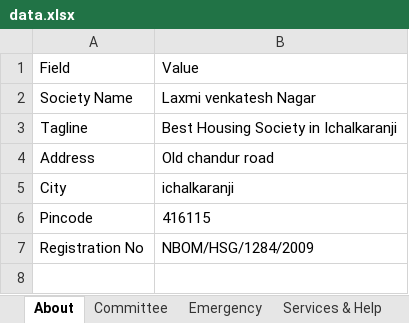
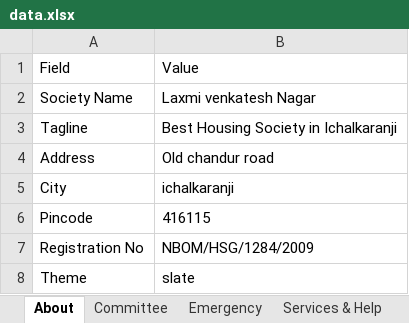
Before and after one commit to hedaprateek/People-Information, an Excel workbook: data.xlsx, sheet About, drawn as a sheet; values as stored, in another font and other column widths than the file's, no borders; the diff names each change by its address in the sheet, - before the commit and + after, or states it on an @@ line.

Commit message:
Update directory data (73 rows)

```diff
--- a/data.xlsx (sheet About)
+++ b/data.xlsx (sheet About)
+row 8: Theme | slate
```
